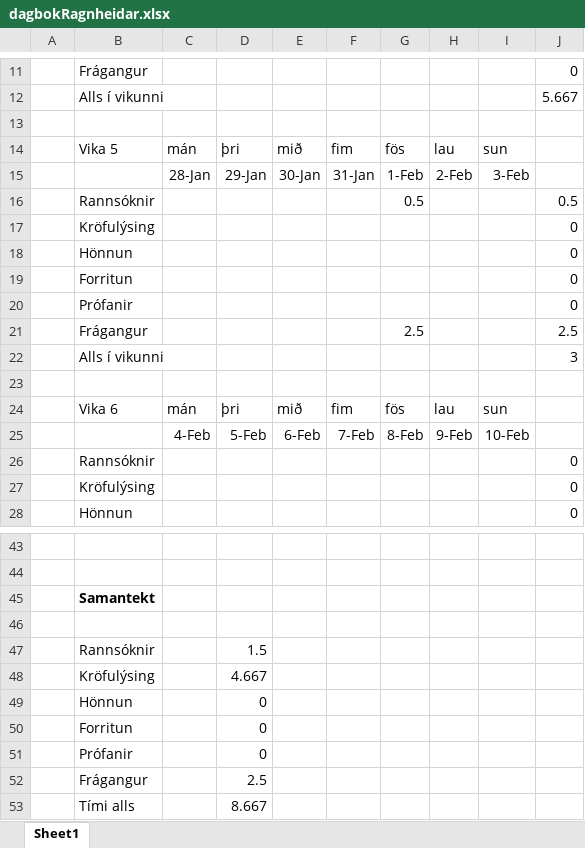
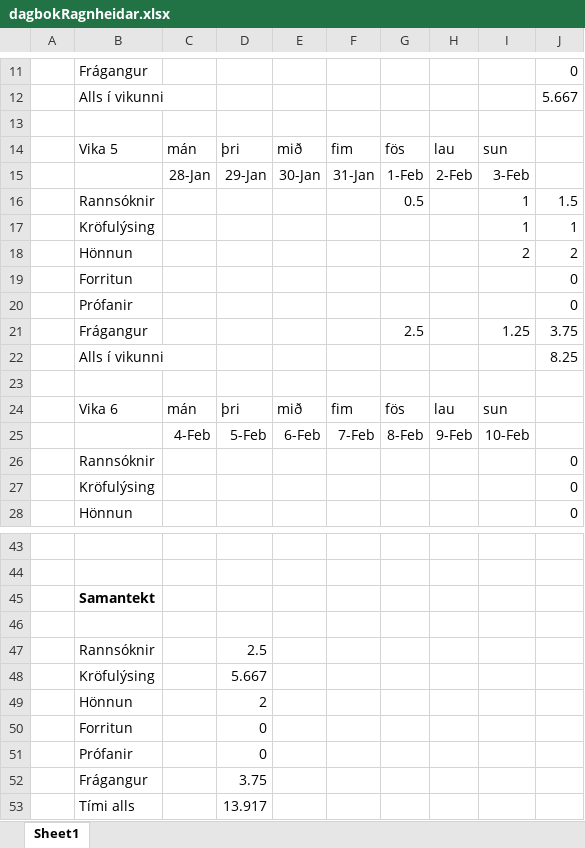
Before and after one commit to Tritlo/BangsimonStocks, an Excel workbook: dagbokRagnheidar.xlsx, sheet Sheet1, drawn as a sheet; only a part is shown, gaps mark what is left out; values as stored, in another font and other column widths than the file's, no borders; removed rows and columns are numbered as before the commit, all else as after; the diff names each change by its address in the sheet, - before the commit and + after, or states it on an @@ line.

Commit message:
Bætti við tímum í dagbók
git-svn-id: https://tgapc93.rhi.hi.is/svn/softdev/2013/hopur19@4938 5d233661-44a1-474e-bded-f455fa16cf90

```diff
--- a/dagbokRagnheidar.xlsx (sheet Sheet1)
+++ b/dagbokRagnheidar.xlsx (sheet Sheet1)
-I16: (empty)
+I16: 1
-J16: 0.5
+J16: 1.5
-row 17:  | Kröfulýsing |  |  |  |  |  |  |  | 0
-row 18:  | Hönnun |  |  |  |  |  |  |  | 0
+row 17:  | Kröfulýsing |  |  |  |  |  |  | 1 | 1
+row 18:  | Hönnun |  |  |  |  |  |  | 2 | 2
-I21: (empty)
+I21: 1.25
-J21: 2.5
+J21: 3.75
-J22: 3
+J22: 8.25
-D47: 1.5
+D47: 2.5
-D48: 4.667
+D48: 5.667
-D49: 0
+D49: 2
-D52: 2.5
+D52: 3.75
-D53: 8.667
+D53: 13.917
```
